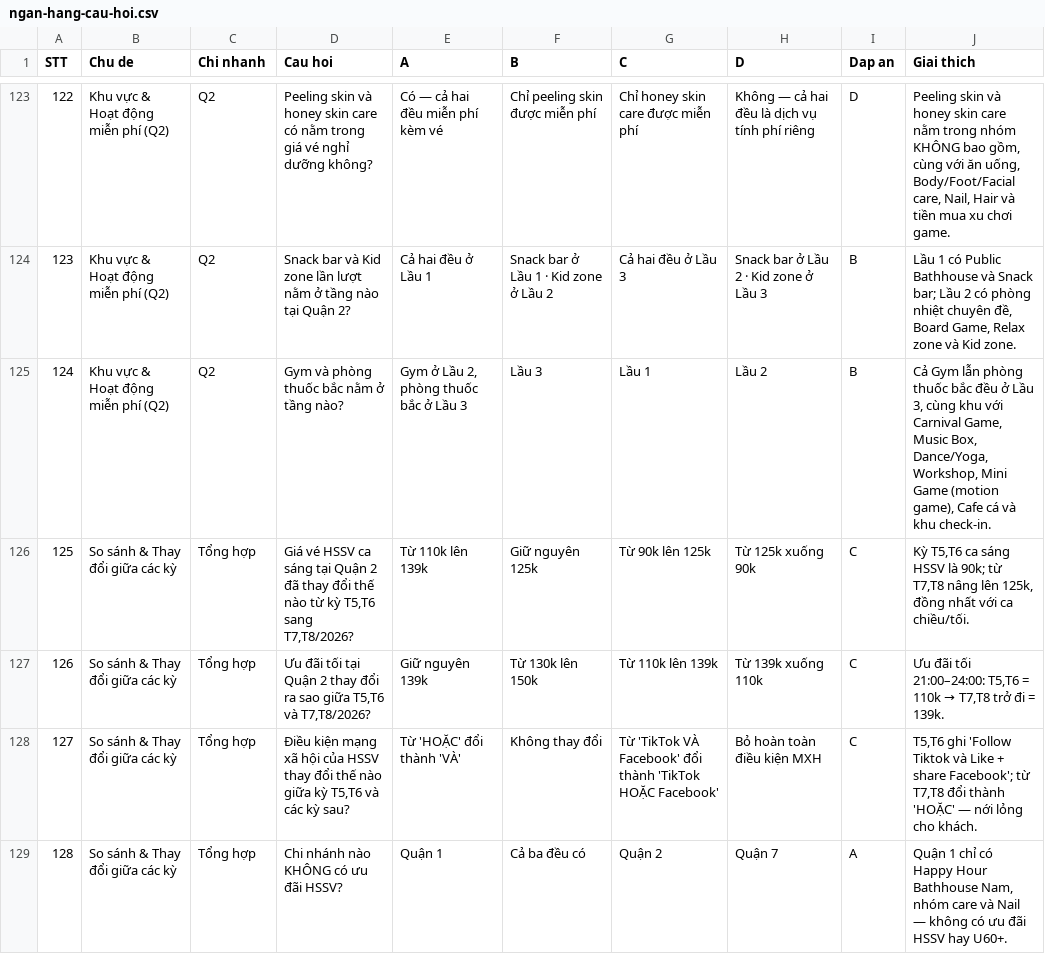
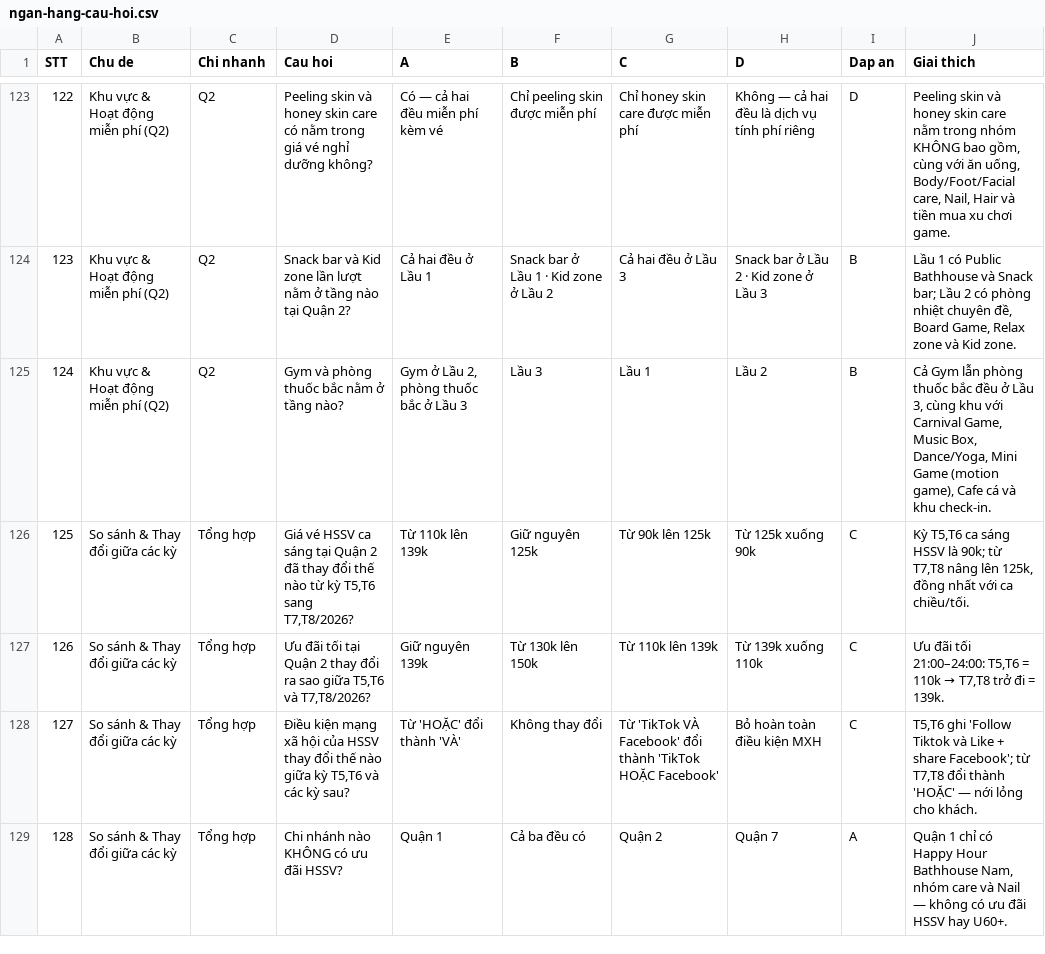
Before and after one commit to newallket02-hash/tonghopctkm, a CSV file: ngan-hang-cau-hoi.csv, drawn as a sheet; only a part is shown, gaps mark what is left out.

```diff
--- a/ngan-hang-cau-hoi.csv
+++ b/ngan-hang-cau-hoi.csv
@@ -124,3 +124,3 @@ STT,Chu de,Chi nhanh,Cau hoi,A,B,C,D,Dap an,Giai thich
 123,Khu vực & Hoạt động miễn phí (Q2),Q2,Snack bar và Kid zone lần lượt nằm ở tầng nào tại Quận 2?,Cả hai đều ở Lầu 1,Snack bar ở Lầu 1 · Kid zone ở Lầu 2,Cả hai đều ở Lầu 3,Snack bar ở Lầu 2 · Kid zone ở Lầu 3,B,"Lầu 1 có Public Bathhouse và Snack bar; Lầu 2 có phòng nhiệt chuyên đề, Board Game, Relax zone và Kid zone."
-124,Khu vực & Hoạt động miễn phí (Q2),Q2,Gym và phòng thuốc bắc nằm ở tầng nào?,"Gym ở Lầu 2, phòng thuốc bắc ở Lầu 3",Lầu 3,Lầu 1,Lầu 2,B,"Cả Gym lẫn phòng thuốc bắc đều ở Lầu 3, cùng khu với Carnival Game, Music Box, Dance/Yoga, Workshop, Mini Game (motion game), Cafe cá và khu check-in."
+124,Khu vực & Hoạt động miễn phí (Q2),Q2,Gym và phòng thuốc bắc nằm ở tầng nào?,"Gym ở Lầu 2, phòng thuốc bắc ở Lầu 3",Lầu 3,Lầu 1,Lầu 2,B,"Cả Gym lẫn phòng thuốc bắc đều ở Lầu 3, cùng khu với Carnival Game, Music Box, Dance/Yoga, Mini Game (motion game), Cafe cá và khu check-in."
 125,So sánh & Thay đổi giữa các kỳ,Tổng hợp,"Giá vé HSSV ca sáng tại Quận 2 đã thay đổi thế nào từ kỳ T5,T6 sang T7,T8/2026?",Từ 110k lên 139k,Giữ nguyên 125k,Từ 90k lên 125k,Từ 125k xuống 90k,C,"Kỳ T5,T6 ca sáng HSSV là 90k; từ T7,T8 nâng lên 125k, đồng nhất với ca chiều/tối."
```
Also changed, not shown: 2 other files.
